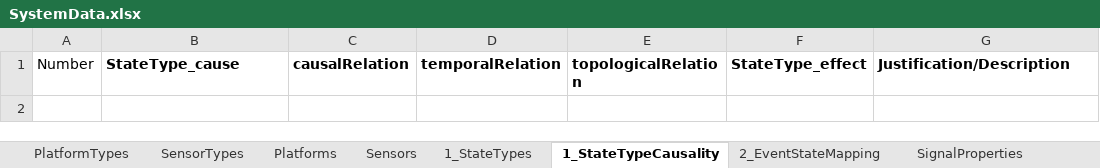
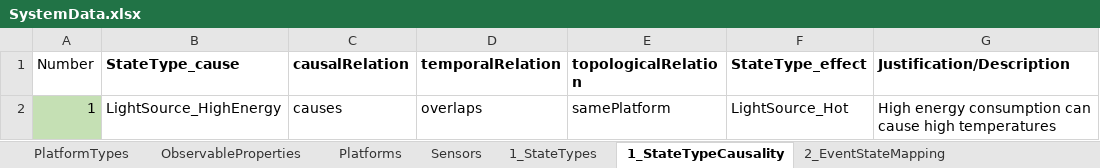
Before and after one commit to wu-semsys/SENSE-Use-Case-Template, an Excel workbook: infrastructure/knowledgebase/SystemData.xlsx, sheet 1_StateTypeCausality, drawn as a sheet; values as stored, in another font and other column widths than the file's, no borders; the diff names each change by its address in the sheet, - before the commit and + after, or states it on an @@ line.

```diff
--- a/infrastructure/knowledgebase/SystemData.xlsx (sheet 1_StateTypeCausality)
+++ b/infrastructure/knowledgebase/SystemData.xlsx (sheet 1_StateTypeCausality)
-sheet tab: SensorTypes
+sheet tab: ObservableProperties
+row 2: 1 | LightSource_HighEnergy | causes | overlaps | samePlatform | LightSource_Hot | High energy consumption can cause high temperatures
```
Also changed, not shown: sheet 2_EventStateMapping, sheet 1_StateTypes, sheet Sensors, sheet SignalProperties, sheet Platforms, sheet ObservableProperties, 1 more sheet, other sheet tabs, 21 other files.
